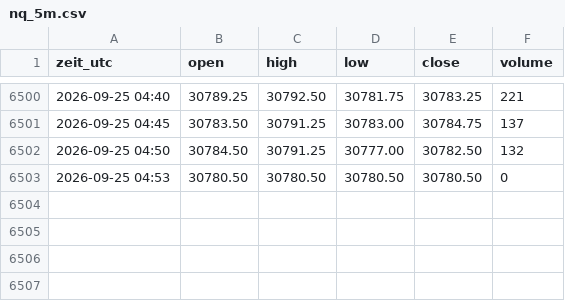
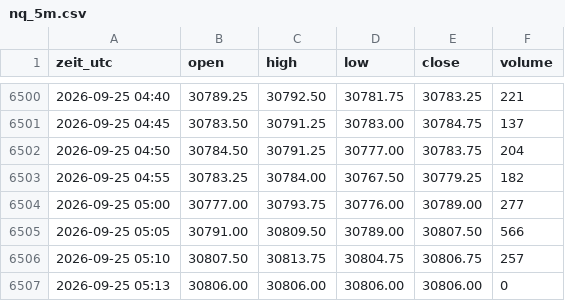
Before and after one commit to salobig575-coder/nq-daten, a CSV file: data/nq_5m.csv, drawn as a sheet; only a part is shown, gaps mark what is left out.

```diff
--- a/data/nq_5m.csv
+++ b/data/nq_5m.csv
@@ -6501,3 +6501,7 @@ zeit_utc,open,high,low,close,volume
 2026-09-25 04:45,30783.50,30791.25,30783.00,30784.75,137
-2026-09-25 04:50,30784.50,30791.25,30777.00,30782.50,132
-2026-09-25 04:53,30780.50,30780.50,30780.50,30780.50,0
+2026-09-25 04:50,30784.50,30791.25,30777.00,30783.75,204
+2026-09-25 04:55,30783.25,30784.00,30767.50,30779.25,182
+2026-09-25 05:00,30777.00,30793.75,30776.00,30789.00,277
+2026-09-25 05:05,30791.00,30809.50,30789.00,30807.50,566
+2026-09-25 05:10,30807.50,30813.75,30804.75,30806.75,257
+2026-09-25 05:13,30806.00,30806.00,30806.00,30806.00,0
```
Also changed, not shown: data/es_15m.csv, data/es_5m.csv, 16 other files.
